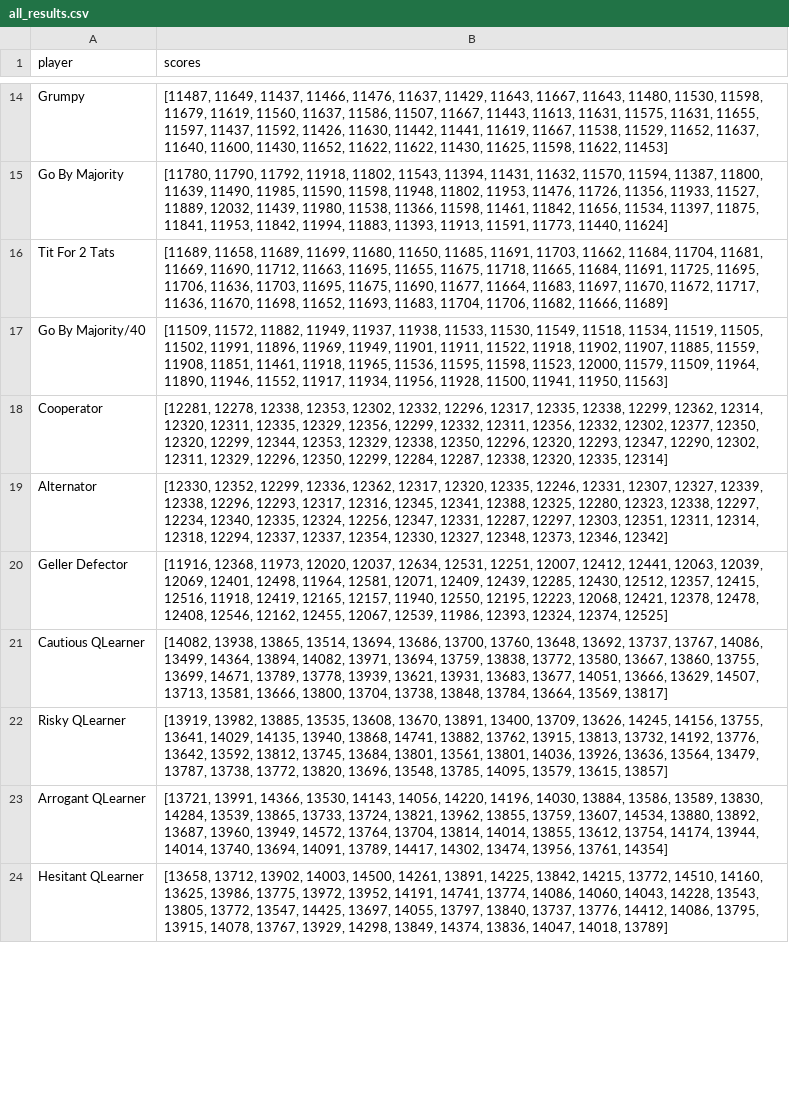
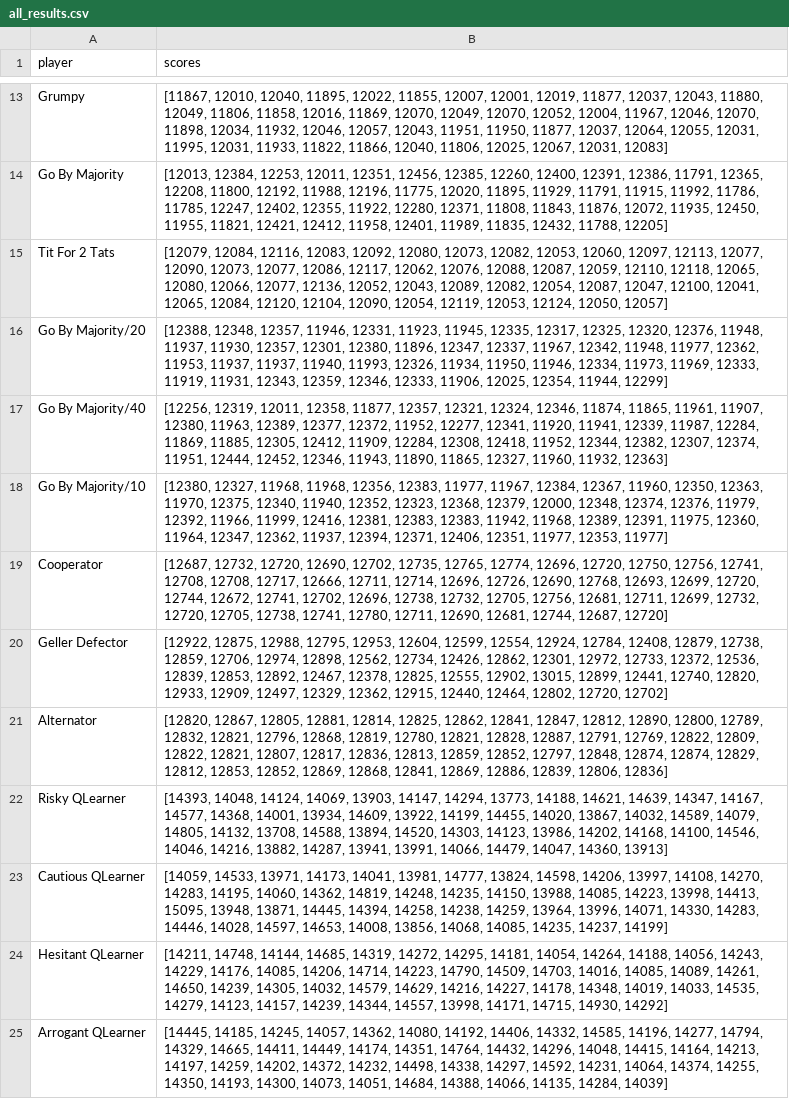
Before and after one commit to pomelka/Axelrod, a CSV file: all_results.csv, drawn as a sheet; only a part is shown, gaps mark what is left out; removed rows and columns are numbered as before the commit, all else as after; the diff covers the shown part only; the diff names each change by its address in the sheet, - before the commit and + after, or states it on an @@ line.

```diff
--- a/all_results.csv
+++ b/all_results.csv
-B13 (scores): [11487, 11649, 11437, 11466, 11476, 11637, 11429, 11643, 11667, 11643, 11480, 11530, 11598, 11679, 11619, 11560, 11637, 11586, 11507, 11667, 11443, 11613, 11631, 11575, 11631, 11655, 11597, 11437, 11592, 11426, 11630, 11442, 11441, 11619, 11667, 11538, 11529, 11652, 11637, 11640, 11600, 11430, 11652, 11622, 11622, 11430, 11625, 11598, 11622, 11453]
+B13 (scores): [11867, 12010, 12040, 11895, 12022, 11855, 12007, 12001, 12019, 11877, 12037, 12043, 11880, 12049, 11806, 11858, 12016, 11869, 12070, 12049, 12070, 12052, 12004, 11967, 12046, 12070, 11898, 12034, 11932, 12046, 12057, 12043, 11951, 11950, 11877, 12037, 12064, 12055, 12031, 11995, 12031, 11933, 11822, 11866, 12040, 11806, 12025, 12067, 12031, 12083]
-B14 (scores): [11780, 11790, 11792, 11918, 11802, 11543, 11394, 11431, 11632, 11570, 11594, 11387, 11800, 11639, 11490, 11985, 11590, 11598, 11948, 11802, 11953, 11476, 11726, 11356, 11933, 11527, 11889, 12032, 11439, 11980, 11538, 11366, 11598, 11461, 11842, 11656, 11534, 11397, 11875, 11841, 11953, 11842, 11994, 11883, 11393, 11913, 11591, 11773, 11440, 11624]
+B14 (scores): [12013, 12384, 12253, 12011, 12351, 12456, 12385, 12260, 12400, 12391, 12386, 11791, 12365, 12208, 11800, 12192, 11988, 12196, 11775, 12020, 11895, 11929, 11791, 11915, 11992, 11786, 11785, 12247, 12402, 12355, 11922, 12280, 12371, 11808, 11843, 11876, 12072, 11935, 12450, 11955, 11821, 12421, 12412, 11958, 12401, 11989, 11835, 12432, 11788, 12205]
-B15 (scores): [11689, 11658, 11689, 11699, 11680, 11650, 11685, 11691, 11703, 11662, 11684, 11704, 11681, 11669, 11690, 11712, 11663, 11695, 11655, 11675, 11718, 11665, 11684, 11691, 11725, 11695, 11706, 11636, 11703, 11695, 11675, 11690, 11677, 11664, 11683, 11697, 11670, 11672, 11717, 11636, 11670, 11698, 11652, 11693, 11683, 11704, 11706, 11682, 11666, 11689]
+B15 (scores): [12079, 12084, 12116, 12083, 12092, 12080, 12073, 12082, 12053, 12060, 12097, 12113, 12077, 12090, 12073, 12077, 12086, 12117, 12062, 12076, 12088, 12087, 12059, 12110, 12118, 12065, 12080, 12066, 12077, 12136, 12052, 12043, 12089, 12082, 12054, 12087, 12047, 12100, 12041, 12065, 12084, 12120, 12104, 12090, 12054, 12119, 12053, 12124, 12050, 12057]
+row 16: Go By Majority/20 | [12388, 12348, 12357, 11946, 12331, 11923, 11945, 12335, 12317, 12325, 12320, 12376, 11948, 11937, 11930, 12357, 12301, 12380, 11896, 12347, 12337, 11967, 12342, 11948, 11977, 12362, 11953, 11937, 11937, 11940, 11993, 12326, 11934, 11950, 11946, 12334, 11973, 11969, 12333, 11919, 11931, 12343, 12359, 12346, 12333, 11906, 12025, 12354, 11944, 12299]
-B17 (scores): [11509, 11572, 11882, 11949, 11937, 11938, 11533, 11530, 11549, 11518, 11534, 11519, 11505, 11502, 11991, 11896, 11969, 11949, 11901, 11911, 11522, 11918, 11902, 11907, 11885, 11559, 11908, 11851, 11461, 11918, 11965, 11536, 11595, 11598, 11523, 12000, 11579, 11509, 11964, 11890, 11946, 11552, 11917, 11934, 11956, 11928, 11500, 11941, 11950, 11563]
+B17 (scores): [12256, 12319, 12011, 12358, 11877, 12357, 12321, 12324, 12346, 11874, 11865, 11961, 11907, 12380, 11963, 12389, 12377, 12372, 11952, 12277, 12341, 11920, 11941, 12339, 11987, 12284, 11869, 11885, 12305, 12412, 11909, 12284, 12308, 12418, 11952, 12344, 12382, 12307, 12374, 11951, 12444, 12452, 12346, 11943, 11890, 11865, 12327, 11960, 11932, 12363]
+row 18: Go By Majority/10 | [12380, 12327, 11968, 11968, 12356, 12383, 11977, 11967, 12384, 12367, 11960, 12350, 12363, 11970, 12375, 12340, 11940, 12352, 12323, 12368, 12379, 12000, 12348, 12374, 12376, 11979, 12392, 11966, 11999, 12416, 12381, 12383, 12383, 11942, 11968, 12389, 12391, 11975, 12360, 11964, 12347, 12362, 11937, 12394, 12371, 12406, 12351, 11977, 12353, 11977]
-B19 (scores): [12281, 12278, 12338, 12353, 12302, 12332, 12296, 12317, 12335, 12338, 12299, 12362, 12314, 12320, 12311, 12335, 12329, 12356, 12299, 12332, 12311, 12356, 12332, 12302, 12377, 12350, 12320, 12299, 12344, 12353, 12329, 12338, 12350, 12296, 12320, 12293, 12347, 12290, 12302, 12311, 12329, 12296, 12350, 12299, 12284, 12287, 12338, 12320, 12335, 12314]
+B19 (scores): [12687, 12732, 12720, 12690, 12702, 12735, 12765, 12774, 12696, 12720, 12750, 12756, 12741, 12708, 12708, 12717, 12666, 12711, 12714, 12696, 12726, 12690, 12768, 12693, 12699, 12720, 12744, 12672, 12741, 12702, 12696, 12738, 12732, 12705, 12756, 12681, 12711, 12699, 12732, 12720, 12705, 12738, 12741, 12780, 12711, 12690, 12681, 12744, 12687, 12720]
-row 19: Alternator | [12330, 12352, 12299, 12336, 12362, 12317, 12320, 12335, 12246, 12331, 12307, 12327, 12339, 12338, 12296, 12293, 12317, 12316, 12345, 12341, 12388, 12325, 12280, 12323, 12338, 12297, 12234, 12340, 12335, 12324, 12256, 12347, 12331, 12287, 12297, 12303, 12351, 12311, 12314, 12318, 12294, 12337, 12337, 12354, 12330, 12327, 12348, 12373, 12346, 12342]
-B20 (scores): [11916, 12368, 11973, 12020, 12037, 12634, 12531, 12251, 12007, 12412, 12441, 12063, 12039, 12069, 12401, 12498, 11964, 12581, 12071, 12409, 12439, 12285, 12430, 12512, 12357, 12415, 12516, 11918, 12419, 12165, 12157, 11940, 12550, 12195, 12223, 12068, 12421, 12378, 12478, 12408, 12546, 12162, 12455, 12067, 12539, 11986, 12393, 12324, 12374, 12525]
+B20 (scores): [12922, 12875, 12988, 12795, 12953, 12604, 12599, 12554, 12924, 12784, 12408, 12879, 12738, 12859, 12706, 12974, 12898, 12562, 12734, 12426, 12862, 12301, 12972, 12733, 12372, 12536, 12839, 12853, 12892, 12467, 12378, 12825, 12555, 12902, 13015, 12899, 12441, 12740, 12820, 12933, 12909, 12497, 12329, 12362, 12915, 12440, 12464, 12802, 12720, 12702]
-row 21: Cautious QLearner | [14082, 13938, 13865, 13514, 13694, 13686, 13700, 13760, 13648, 13692, 13737, 13767, 14086, 13499, 14364, 13894, 14082, 13971, 13694, 13759, 13838, 13772, 13580, 13667, 13860, 13755, 13699, 14671, 13789, 13778, 13939, 13621, 13931, 13683, 13677, 14051, 13666, 13629, 14507, 13713, 13581, 13666, 13800, 13704, 13738, 13848, 13784, 13664, 13569, 13817]
+row 21: Alternator | [12820, 12867, 12805, 12881, 12814, 12825, 12862, 12841, 12847, 12812, 12890, 12800, 12789, 12832, 12821, 12796, 12868, 12819, 12780, 12821, 12828, 12887, 12791, 12769, 12822, 12809, 12822, 12821, 12807, 12817, 12836, 12813, 12859, 12852, 12797, 12848, 12874, 12874, 12829, 12812, 12853, 12852, 12869, 12868, 12841, 12869, 12886, 12839, 12806, 12836]
-B22 (scores): [13919, 13982, 13885, 13535, 13608, 13670, 13891, 13400, 13709, 13626, 14245, 14156, 13755, 13641, 14029, 14135, 13940, 13868, 14741, 13882, 13762, 13915, 13813, 13732, 14192, 13776, 13642, 13592, 13812, 13745, 13684, 13801, 13561, 13801, 14036, 13926, 13636, 13564, 13479, 13787, 13738, 13772, 13820, 13696, 13548, 13785, 14095, 13579, 13615, 13857]
+B22 (scores): [14393, 14048, 14124, 14069, 13903, 14147, 14294, 13773, 14188, 14621, 14639, 14347, 14167, 14577, 14368, 14001, 13934, 14609, 13922, 14199, 14455, 14020, 13867, 14032, 14589, 14079, 14805, 14132, 13708, 14588, 13894, 14520, 14303, 14123, 13986, 14202, 14168, 14100, 14546, 14046, 14216, 13882, 14287, 13941, 13991, 14066, 14479, 14047, 14360, 13913]
+row 23: Cautious QLearner | [14059, 14533, 13971, 14173, 14041, 13981, 14777, 13824, 14598, 14206, 13997, 14108, 14270, 14283, 14195, 14060, 14362, 14819, 14248, 14235, 14150, 13988, 14085, 14223, 13998, 14413, 15095, 13948, 13871, 14445, 14394, 14258, 14238, 14259, 13964, 13996, 14071, 14330, 14283, 14446, 14028, 14597, 14653, 14008, 13856, 14068, 14085, 14235, 14237, 14199]
+row 24: Hesitant QLearner | [14211, 14748, 14144, 14685, 14319, 14272, 14295, 14181, 14054, 14264, 14188, 14056, 14243, 14229, 14176, 14085, 14206, 14714, 14223, 14790, 14509, 14703, 14016, 14085, 14089, 14261, 14650, 14239, 14305, 14032, 14579, 14629, 14216, 14227, 14178, 14348, 14019, 14033, 14535, 14279, 14123, 14157, 14239, 14344, 14557, 13998, 14171, 14715, 14930, 14292]
-B25 (scores): [13721, 13991, 14366, 13530, 14143, 14056, 14220, 14196, 14030, 13884, 13586, 13589, 13830, 14284, 13539, 13865, 13733, 13724, 13821, 13962, 13855, 13759, 13607, 14534, 13880, 13892, 13687, 13960, 13949, 14572, 13764, 13704, 13814, 14014, 13855, 13612, 13754, 14174, 13944, 14014, 13740, 13694, 14091, 13789, 14417, 14302, 13474, 13956, 13761, 14354]
+B25 (scores): [14445, 14185, 14245, 14057, 14362, 14080, 14192, 14406, 14332, 14585, 14196, 14277, 14794, 14329, 14665, 14411, 14449, 14174, 14351, 14764, 14432, 14296, 14048, 14415, 14164, 14213, 14197, 14259, 14202, 14372, 14232, 14498, 14338, 14297, 14592, 14231, 14064, 14374, 14255, 14350, 14193, 14300, 14073, 14051, 14684, 14388, 14066, 14135, 14284, 14039]
-row 24: Hesitant QLearner | [13658, 13712, 13902, 14003, 14500, 14261, 13891, 14225, 13842, 14215, 13772, 14510, 14160, 13625, 13986, 13775, 13972, 13952, 14191, 14741, 13774, 14086, 14060, 14043, 14228, 13543, 13805, 13772, 13547, 14425, 13697, 14055, 13797, 13840, 13737, 13776, 14412, 14086, 13795, 13915, 14078, 13767, 13929, 14298, 13849, 14374, 13836, 14047, 14018, 13789]
```
Also changed, not shown: 5 added rows, 6 removed rows and 10 edited cells elsewhere in this file, cheating_results.csv, results.csv, 3 other files.
